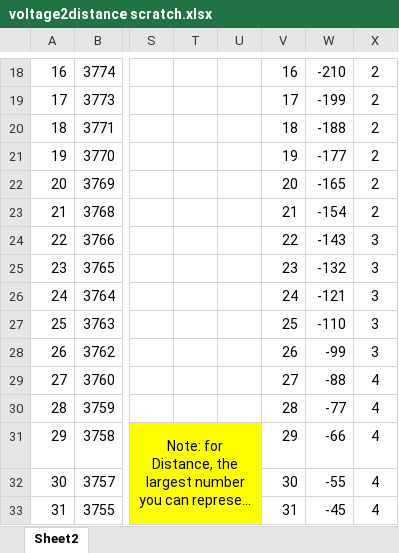
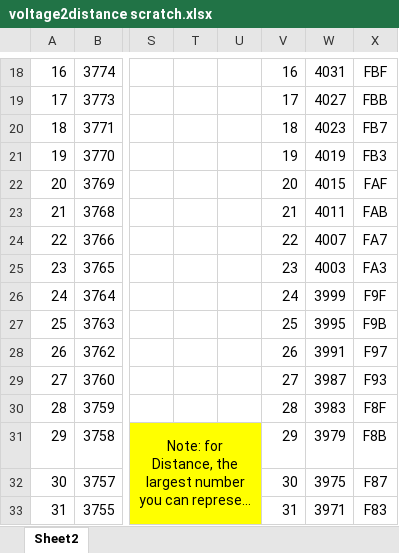
Before and after one commit to bryan-kwan/enel453lab3, an Excel workbook: voltage2distance scratch.xlsx, sheet Sheet2, drawn as a sheet; only a part is shown, gaps mark what is left out; long unchanged cells end in …; values as stored, in another font and other column widths than the file's, no borders; charts and pictures not drawn; the diff covers the shown part only; the diff names each change by its address in the sheet, - before the commit and + after, or states it on an @@ line.

```diff
--- a/voltage2distance scratch.xlsx (sheet Sheet2)
+++ b/voltage2distance scratch.xlsx (sheet Sheet2)
-W18: -210
+W18: 4031
-X18: 2
+X18: FBF
-W19: -199
+W19: 4027
-X19: 2
+X19: FBB
-W20: -188
+W20: 4023
-X20: 2
+X20: FB7
-W21: -177
+W21: 4019
-X21: 2
+X21: FB3
-W22: -165
+W22: 4015
-X22: 2
+X22: FAF
-W23: -154
+W23: 4011
-X23: 2
+X23: FAB
-W24: -143
+W24: 4007
-X24: 3
+X24: FA7
-W25: -132
+W25: 4003
-X25: 3
+X25: FA3
-W26: -121
+W26: 3999
-X26: 3
+X26: F9F
-W27: -110
+W27: 3995
-X27: 3
+X27: F9B
-W28: -99
+W28: 3991
-X28: 3
+X28: F97
-W29: -88
+W29: 3987
-X29: 4
+X29: F93
-W30: -77
+W30: 3983
-X30: 4
+X30: F8F
-W31: -66
+W31: 3979
-X31: 4
+X31: F8B
-W32: -55
+W32: 3975
-X32: 4
+X32: F87
-W33: -45
+W33: 3971
-X33: 4
+X33: F83
```
Also changed, not shown: 962 edited cells elsewhere in this sheet, 1 other file.
